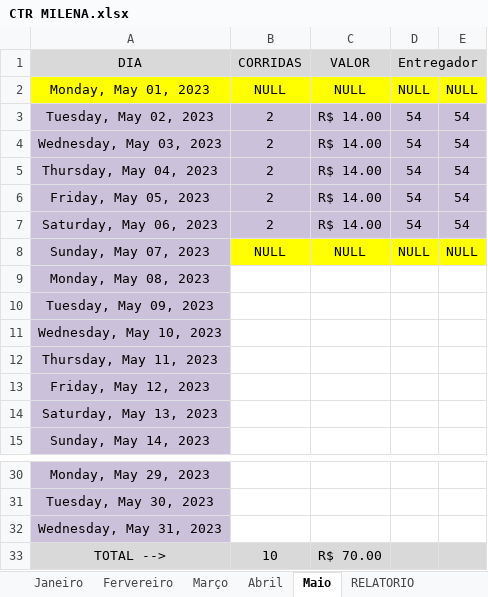
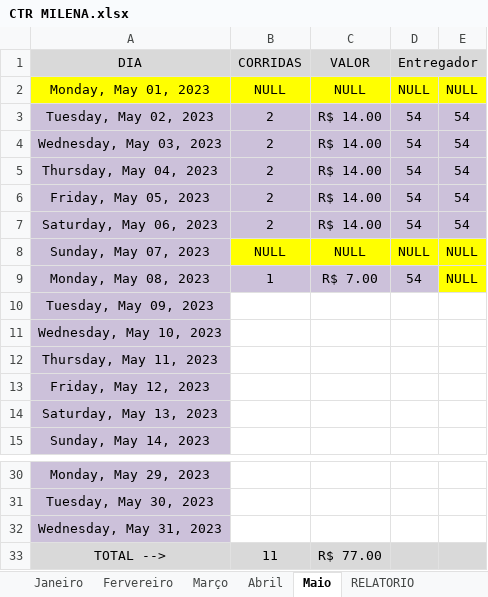
Before and after one commit to DanielGermanosilva/CORRIDAS, an Excel workbook: CTR MILENA.xlsx, sheet Maio, drawn as a sheet; only a part is shown, gaps mark what is left out; values as stored, in another font and other column widths than the file's, no borders; the diff names each change by its address in the sheet, - before the commit and + after, or states it on an @@ line.

Commit message:
Update CTR MILENA.xlsx

```diff
--- a/CTR MILENA.xlsx (sheet Maio)
+++ b/CTR MILENA.xlsx (sheet Maio)
-B9 (CORRIDAS): (empty)
+B9 (CORRIDAS): 1
-B9:D9 fill: none
+B9:D9 fill: #CCC1DA
-C9 (VALOR): (empty)
+C9 (VALOR): R$ 7.00
-D9 (Entregador): (empty)
+D9 (Entregador): 54
-E9: (empty)
+E9: NULL
-E9 fill: none
+E9 fill: #FFFF00
-B33 (CORRIDAS): 10
+B33 (CORRIDAS): 11
-C33 (VALOR): R$ 70.00
+C33 (VALOR): R$ 77.00
```
